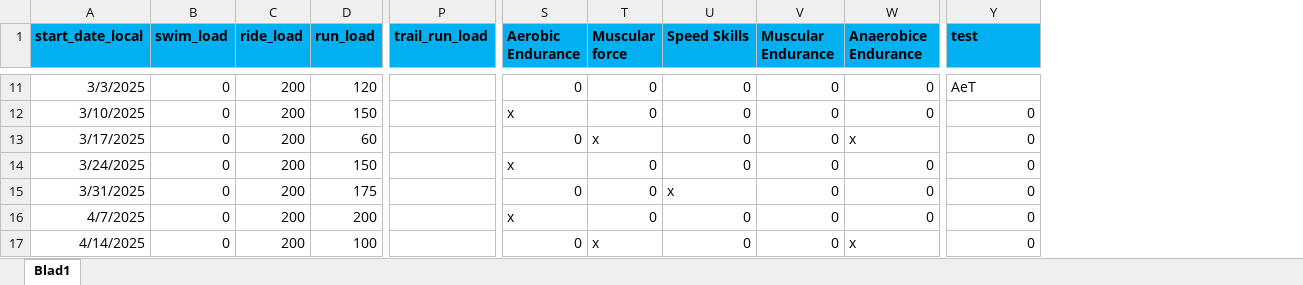
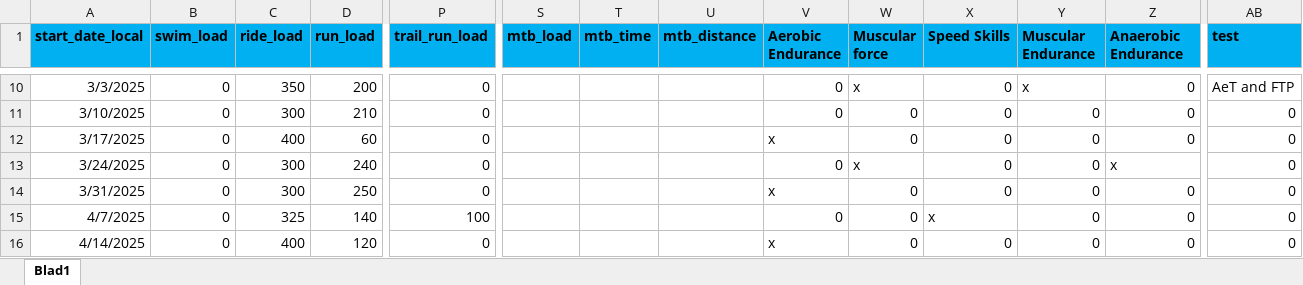
Before and after one commit to richardadvocaat/ATP2intervals.icu, an Excel workbook: ATP.xlsx, sheet Blad1, drawn as a sheet; only a part is shown, gaps mark what is left out; values as stored, in another font and other column widths than the file's, no borders; addresses are those after the commit; the diff covers the shown part only; the diff names each change by its address in the sheet, - before the commit and + after, or states it on an @@ line.

```diff
--- a/ATP.xlsx (sheet Blad1)
+++ b/ATP.xlsx (sheet Blad1)
+column S (mtb_load), empty
+column T (mtb_time), empty
+column U (mtb_distance), empty
-Z1: Anaerobice Endurance
+Z1: Anaerobic Endurance
-C10 (ride_load): 200
+C10 (ride_load): 350
-D10 (run_load): 120
+D10 (run_load): 200
-P10:P14 (trail_run_load): (empty)
+P10:P14 (trail_run_load): 0
-W10 (Muscular force): 0
+W10 (Muscular force): x
-Y10 (Muscular Endurance): 0
+Y10 (Muscular Endurance): x
-AB10 (test): AeT
+AB10 (test): AeT and FTP
-C11 (ride_load): 200
+C11 (ride_load): 300
-D11 (run_load): 150
+D11 (run_load): 210
-V11 (Aerobic Endurance): x
+V11 (Aerobic Endurance): 0
-C12 (ride_load): 200
+C12 (ride_load): 400
-V12 (Aerobic Endurance): 0
+V12 (Aerobic Endurance): x
-W12 (Muscular force): x
+W12 (Muscular force): 0
-Z12 (Anaerobic Endurance): x
+Z12 (Anaerobic Endurance): 0
-C13:C14 (ride_load): 200
+C13:C14 (ride_load): 300
-D13 (run_load): 150
+D13 (run_load): 240
-V13 (Aerobic Endurance): x
+V13 (Aerobic Endurance): 0
-W13 (Muscular force): 0
+W13 (Muscular force): x
-Z13 (Anaerobic Endurance): 0
+Z13 (Anaerobic Endurance): x
-D14 (run_load): 175
+D14 (run_load): 250
-V14 (Aerobic Endurance): 0
+V14 (Aerobic Endurance): x
-X14 (Speed Skills): x
+X14 (Speed Skills): 0
-C15 (ride_load): 200
+C15 (ride_load): 325
-D15 (run_load): 200
+D15 (run_load): 140
-P15 (trail_run_load): (empty)
+P15 (trail_run_load): 100
-V15 (Aerobic Endurance): x
+V15 (Aerobic Endurance): 0
-X15 (Speed Skills): 0
+X15 (Speed Skills): x
-C16 (ride_load): 200
+C16 (ride_load): 400
-D16 (run_load): 100
+D16 (run_load): 120
-P16 (trail_run_load): (empty)
+P16 (trail_run_load): 0
-V16 (Aerobic Endurance): 0
+V16 (Aerobic Endurance): x
-W16 (Muscular force): x
+W16 (Muscular force): 0
-Z16 (Anaerobic Endurance): x
+Z16 (Anaerobic Endurance): 0
```
Also changed, not shown: 1 added row, 1 removed row and 179 edited cells elsewhere in this sheet.
